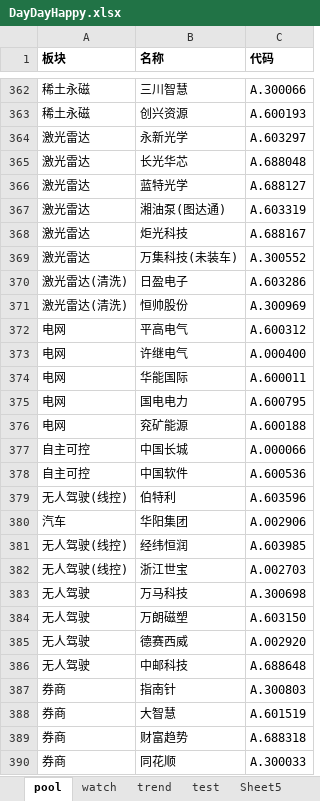
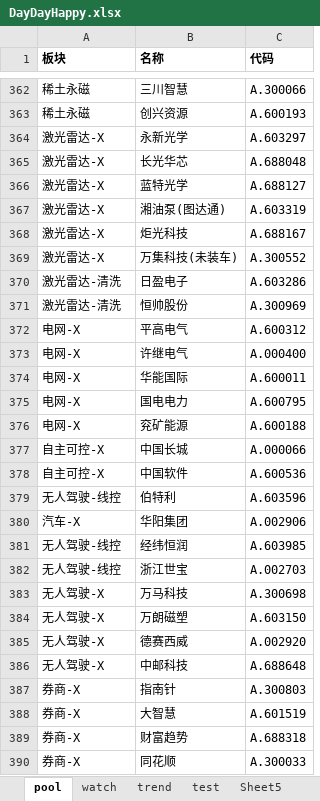
Before and after one commit to sztommylu/Time, an Excel workbook: DayDayHappy.xlsx, sheet pool, drawn as a sheet; only a part is shown, gaps mark what is left out; values as stored, in another font and other column widths than the file's, no borders; the diff covers the shown part only; the diff names each change by its address in the sheet, - before the commit and + after, or states it on an @@ line.

```diff
--- a/DayDayHappy.xlsx (sheet pool)
+++ b/DayDayHappy.xlsx (sheet pool)
-A364:A369 (板块): 激光雷达
+A364:A369 (板块): 激光雷达-X
-A370:A371 (板块): 激光雷达(清洗)
+A370:A371 (板块): 激光雷达-清洗
-A372:A376 (板块): 电网
+A372:A376 (板块): 电网-X
-A377:A378 (板块): 自主可控
+A377:A378 (板块): 自主可控-X
-A379 (板块): 无人驾驶(线控)
+A379 (板块): 无人驾驶-线控
-A380 (板块): 汽车
+A380 (板块): 汽车-X
-A381:A382 (板块): 无人驾驶(线控)
+A381:A382 (板块): 无人驾驶-线控
-A383:A386 (板块): 无人驾驶
+A383:A386 (板块): 无人驾驶-X
-A387:A390 (板块): 券商
+A387:A390 (板块): 券商-X
```
Also changed, not shown: 221 edited cells elsewhere in this sheet, sheet trend, 2 other files.
